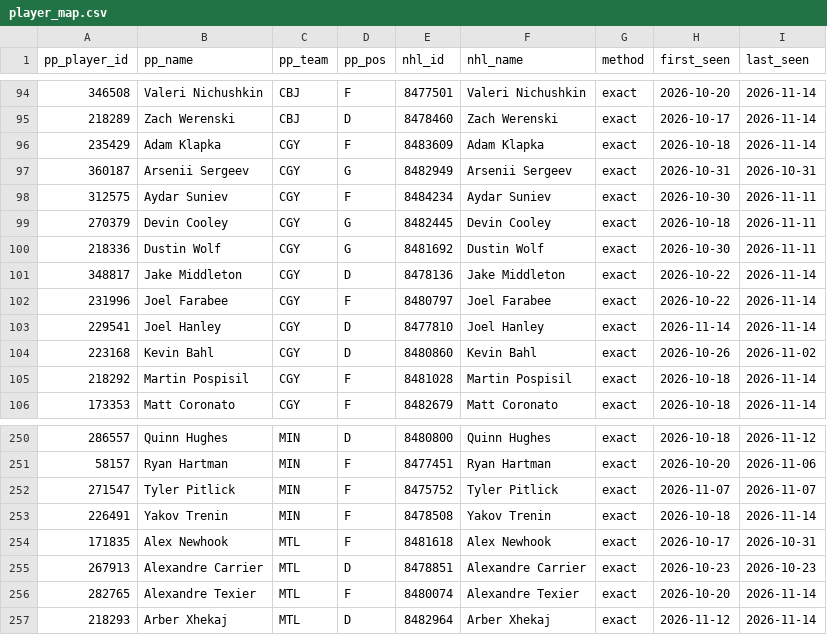
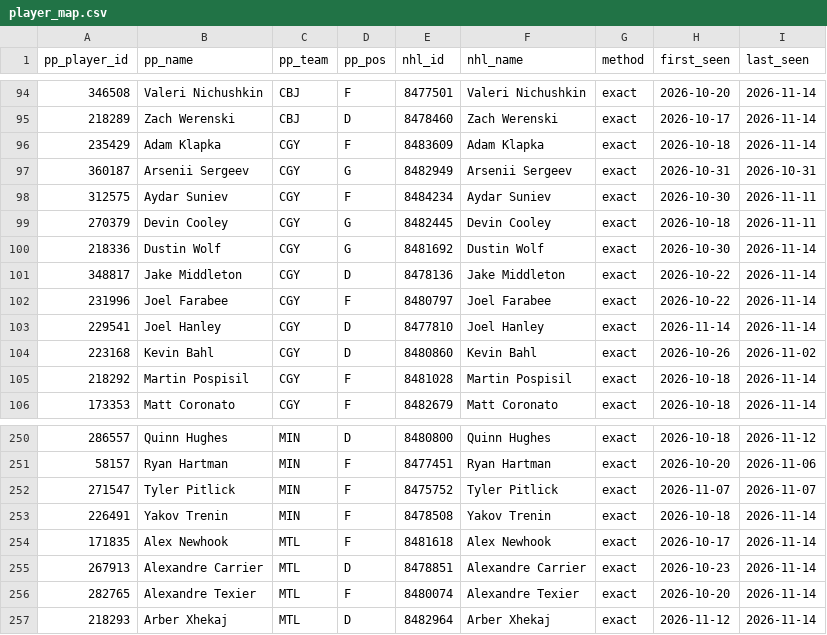
Before and after one commit to mileswilliams08/NHL-prop-model, a CSV file: data/player_map.csv, drawn as a sheet; only a part is shown, gaps mark what is left out.

```diff
--- a/data/player_map.csv
+++ b/data/player_map.csv
@@ -99,3 +99,3 @@ pp_player_id,pp_name,pp_team,pp_pos,nhl_id,nhl_name,method,first_seen,last_seen
 270379,Devin Cooley,CGY,G,8482445,Devin Cooley,exact,2026-10-18,2026-11-11
-218336,Dustin Wolf,CGY,G,8481692,Dustin Wolf,exact,2026-10-30,2026-11-11
+218336,Dustin Wolf,CGY,G,8481692,Dustin Wolf,exact,2026-10-30,2026-11-14
 348817,Jake Middleton,CGY,D,8478136,Jake Middleton,exact,2026-10-22,2026-11-14
@@ -253,4 +253,4 @@ pp_player_id,pp_name,pp_team,pp_pos,nhl_id,nhl_name,method,first_seen,last_seen
 226491,Yakov Trenin,MIN,F,8478508,Yakov Trenin,exact,2026-10-18,2026-11-14
-171835,Alex Newhook,MTL,F,8481618,Alex Newhook,exact,2026-10-17,2026-10-31
-267913,Alexandre Carrier,MTL,D,8478851,Alexandre Carrier,exact,2026-10-23,2026-10-23
+171835,Alex Newhook,MTL,F,8481618,Alex Newhook,exact,2026-10-17,2026-11-14
+267913,Alexandre Carrier,MTL,D,8478851,Alexandre Carrier,exact,2026-10-23,2026-11-14
 282765,Alexandre Texier,MTL,F,8480074,Alexandre Texier,exact,2026-10-20,2026-11-14
```
Also changed, not shown: 7 other files.
